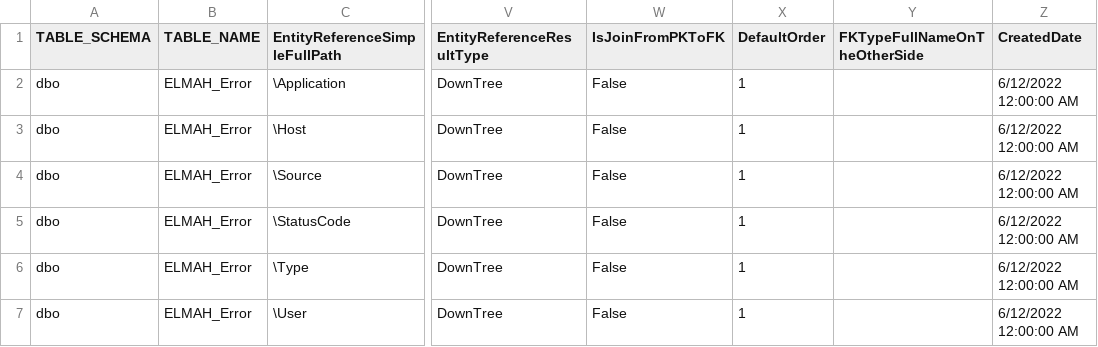
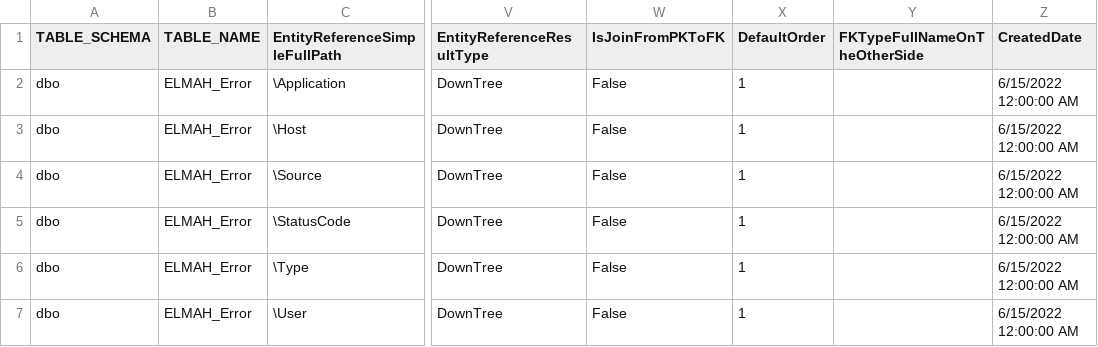
Before and after one commit to davidzhaoblog/Elmah, a CSV file: .cg/.persist/Elmah.FKDef.csv, drawn as a sheet; only a part is shown, gaps mark what is left out; the diff names each change by its address in the sheet, - before the commit and + after, or states it on an @@ line.

```diff
--- a/.cg/.persist/Elmah.FKDef.csv
+++ b/.cg/.persist/Elmah.FKDef.csv
-Z2:Z7 (CreatedDate): 6/12/2022 12:00:00 AM
+Z2:Z7 (CreatedDate): 6/15/2022 12:00:00 AM
```
Also changed, not shown: .cg/.persist/Elmah.AssemblyInfo.csv, .cg/.persist/Elmah.FK.csv, 53 other files.
